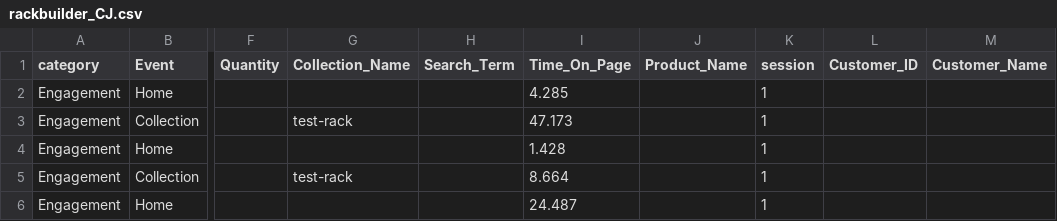
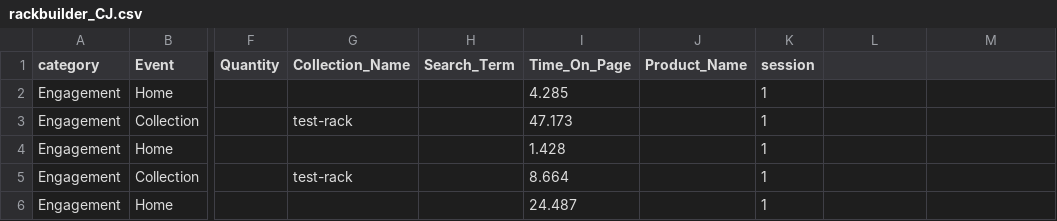
Before and after one commit to vinita-00018/All_stores_data, a CSV file: data/rackbuilder_CJ.csv, drawn as a sheet; only a part is shown, gaps mark what is left out; the diff names each change by its address in the sheet, - before the commit and + after, or states it on an @@ line.

Commit message:
Initial commit or your custom message

```diff
--- a/data/rackbuilder_CJ.csv
+++ b/data/rackbuilder_CJ.csv
-L1: Customer_ID
+L1: (empty)
-M1: Customer_Name
+M1: (empty)
```
Also changed, not shown: 3 other files.
